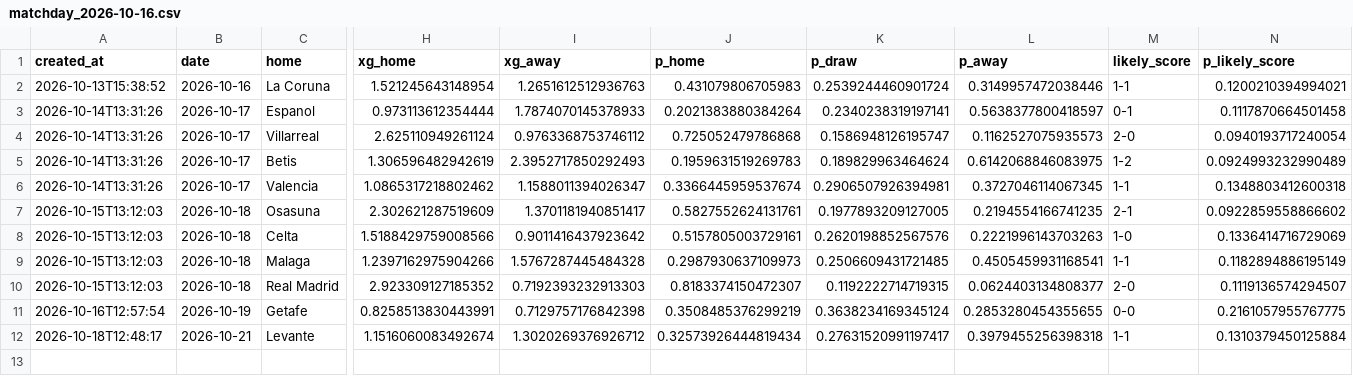
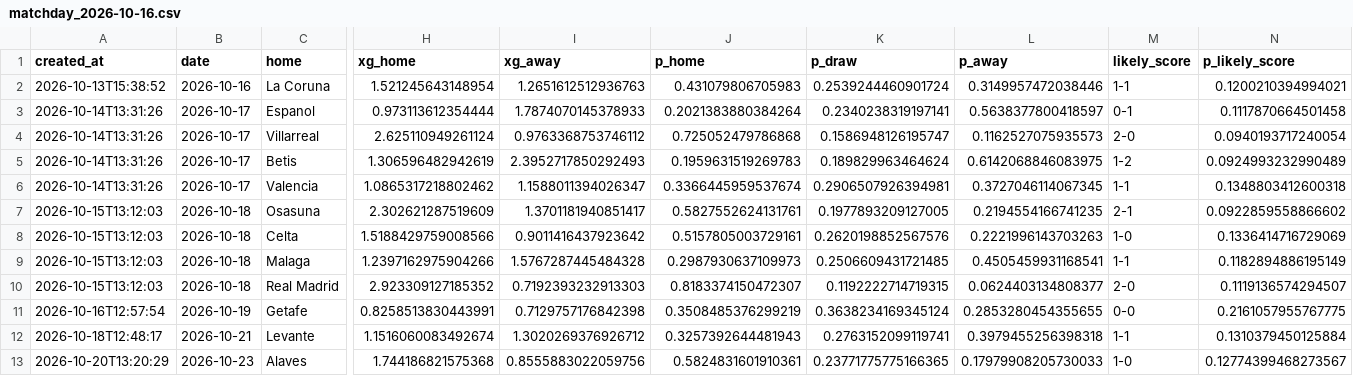
Before and after one commit to lpseco11/barca-season-predictor, a CSV file: predictions/matchday_2026-10-16.csv, drawn as a sheet; only a part is shown, gaps mark what is left out; rows hold the shown columns only; the diff names each change by its address in the sheet, - before the commit and + after, or states it on an @@ line.

```diff
--- a/predictions/matchday_2026-10-16.csv
+++ b/predictions/matchday_2026-10-16.csv
-J12 (p_home): 0.32573926444819434
+J12 (p_home): 0.3257392644481943
-K12 (p_draw): 0.27631520991197417
+K12 (p_draw): 0.2763152099119741
+row 13: 2026-10-20T13:20:29 | 2026-10-23 | Alaves | 1.744186821575368 | 0.8555883022059756 | 0.5824831601910361 | 0.23771775775166365 | 0.17979908205730033 | 1-0 | 0.12774399468273567
```
Also changed, not shown: predictions/season_history.csv, 1 other file.
